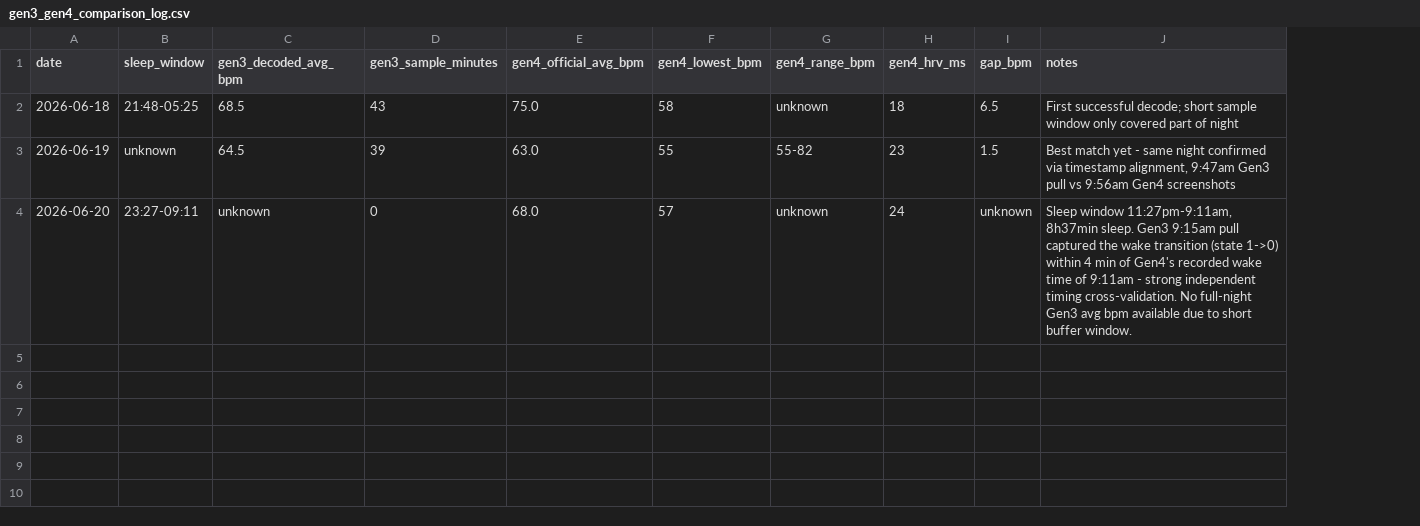
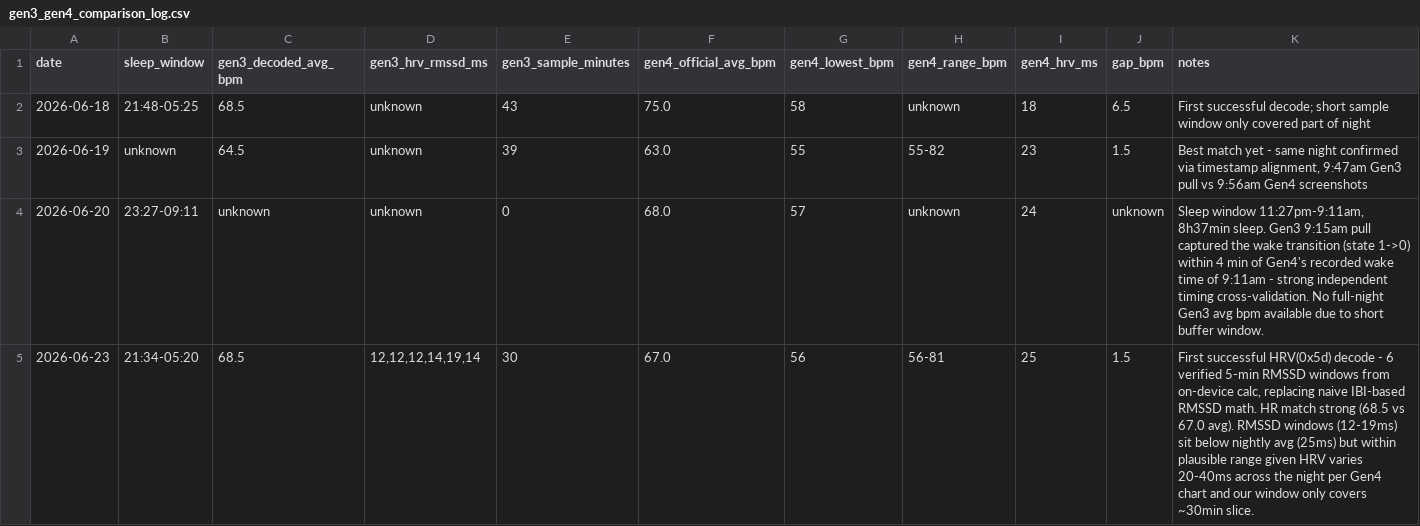
Before and after one commit to brydenvaniderstine/METHUSELAH, a CSV file: data/comparisons/gen3_gen4_comparison_log.csv, drawn as a sheet; the diff names each change by its address in the sheet, - before the commit and + after, or states it on an @@ line.

Commit message:
data: log first HRV(0x5d)-validated comparison row - strong HR match, plausible RMSSD

```diff
--- a/data/comparisons/gen3_gen4_comparison_log.csv
+++ b/data/comparisons/gen3_gen4_comparison_log.csv
+column D (gen3_hrv_rmssd_ms), rows 2-4: all unknown
+row 5: 2026-06-23 | 21:34-05:20 | 68.5 | 12,12,12,14,19,14 | 30 | 67.0 | 56 | 56-81 | 25 | 1.5 | First successful HRV(0x5d) decode - 6 verified 5-min RMSSD windows from on-device calc, replacing naive IBI-based RMSSD math. HR match strong (68.5 vs 67.0 avg). RMSSD windows (12-19ms) sit below nightly avg (25ms) but within plausible range given HRV varies 20-40ms across the night per Gen4 chart and our window only covers ~30min slice.
```
